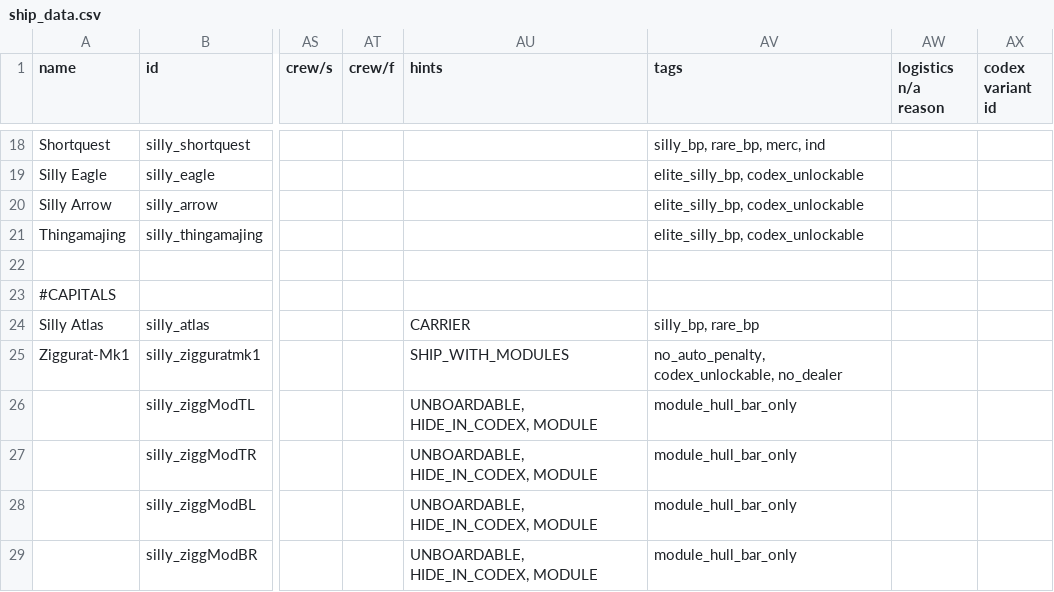
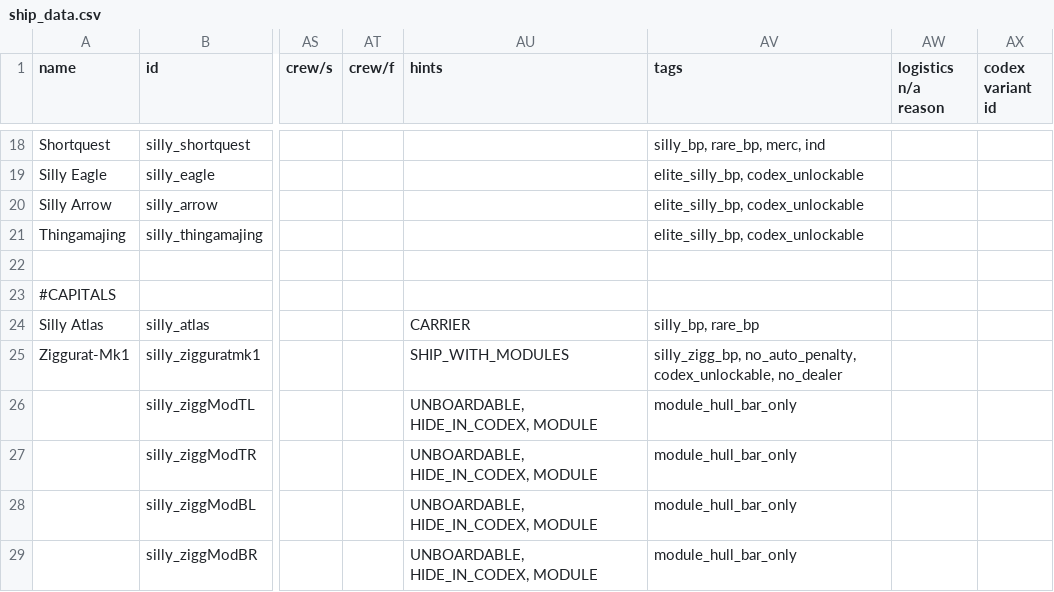
Before and after one commit to a-naranja/Silly-Mod, a CSV file: data/hulls/ship_data.csv, drawn as a sheet; only a part is shown, gaps mark what is left out; the diff names each change by its address in the sheet, - before the commit and + after, or states it on an @@ line.

```diff
--- a/data/hulls/ship_data.csv
+++ b/data/hulls/ship_data.csv
-AV25 (tags): no_auto_penalty, codex_unlockable,…
+AV25 (tags): silly_zigg_bp, no_auto_penalty, codex_unlockable,…
```
Also changed, not shown: data/campaign/special_items.csv, 13 other files.
